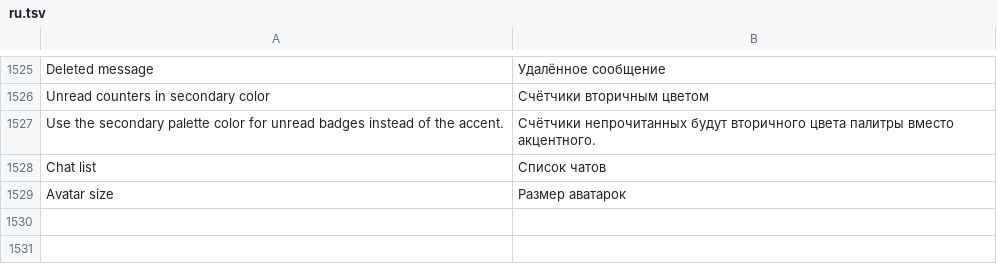
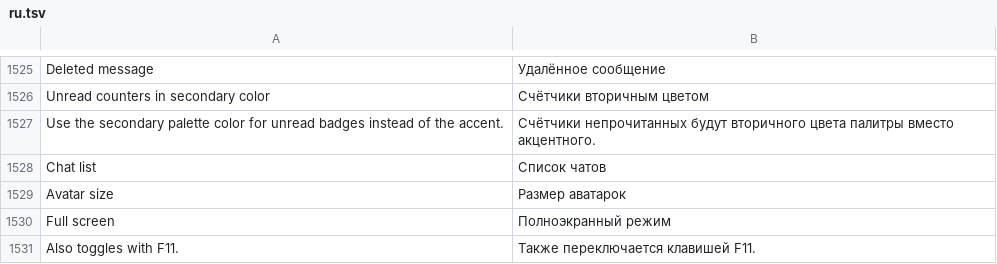
Before and after one commit to JettaXP/pixelGram, a TSV file: src/main/resources/i18n/ru.tsv, drawn as a sheet; only a part is shown, gaps mark what is left out.

```diff
--- a/src/main/resources/i18n/ru.tsv
+++ b/src/main/resources/i18n/ru.tsv
@@ -1529 +1529,3 @@ Chat list	Список чатов
 Avatar size	Размер аватарок
+Full screen	Полноэкранный режим
+Also toggles with F11.	Также переключается клавишей F11.
```
Also changed, not shown: src/main/resources/i18n/he.tsv, 6 other files.
